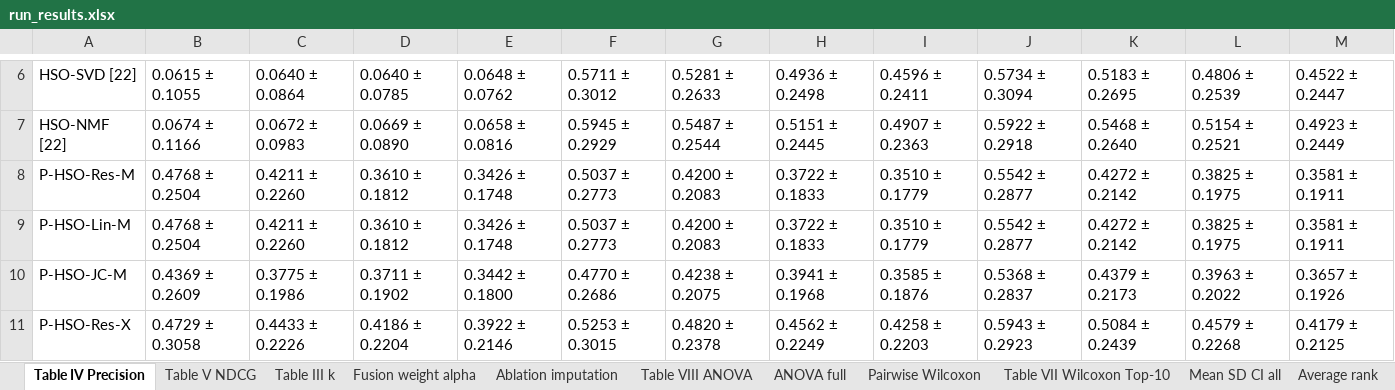
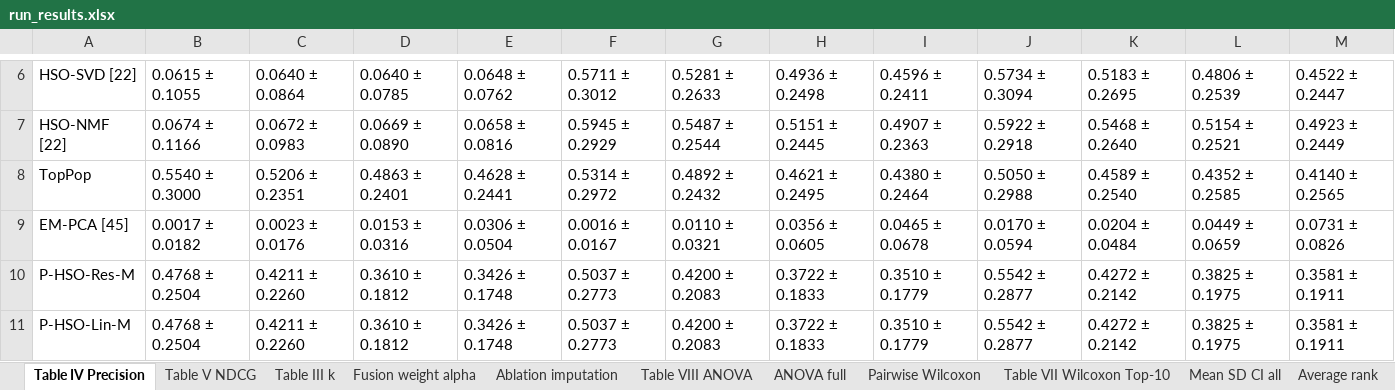
Before and after one commit to nifada/P-HSO, an Excel workbook: results/run_results.xlsx, sheet Table IV Precision, drawn as a sheet; only a part is shown, gaps mark what is left out; the shorter side is filled out with more unchanged rows; values as stored, in another font and other column widths than the file's, no borders; the diff names each change by its address in the sheet, - before the commit and + after, or states it on an @@ line.

Commit message:
Add TopPop and EM-PCA baselines, repeated-user checks, updated tables and Fig. 3

```diff
--- a/results/run_results.xlsx (sheet Table IV Precision)
+++ b/results/run_results.xlsx (sheet Table IV Precision)
+row 8: TopPop | 0.5540 ± 0.3000 | 0.5206 ± 0.2351 | 0.4863 ± 0.2401 | 0.4628 ± 0.2441 | 0.5314 ± 0.2972 | 0.4892 ± 0.2432 | 0.4621 ± 0.2495 | 0.4380 ± 0.2464 | 0.5050 ± 0.2988 | 0.4589 ± 0.2540 | 0.4352 ± 0.2585 | 0.4140 ± 0.2565
+row 9: EM-PCA [45] | 0.0017 ± 0.0182 | 0.0023 ± 0.0176 | 0.0153 ± 0.0316 | 0.0306 ± 0.0504 | 0.0016 ± 0.0167 | 0.0110 ± 0.0321 | 0.0356 ± 0.0605 | 0.0465 ± 0.0678 | 0.0170 ± 0.0594 | 0.0204 ± 0.0484 | 0.0449 ± 0.0659 | 0.0731 ± 0.0826
```
Also changed, not shown: sheet Mean SD CI all, sheet Average rank, sheet Pairwise Wilcoxon, sheet Table VI Average rank, sheet Table V NDCG, sheet Table VII Wilcoxon Top-10, 1 more sheet, 35 other files.
